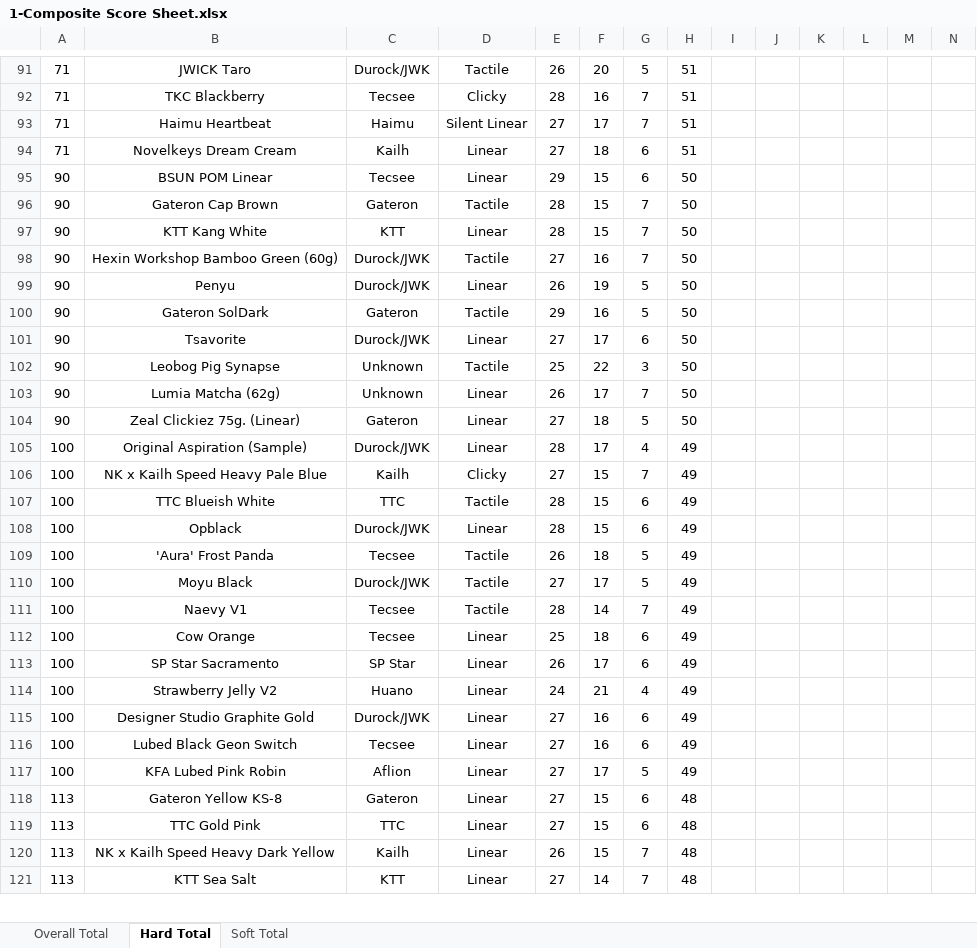
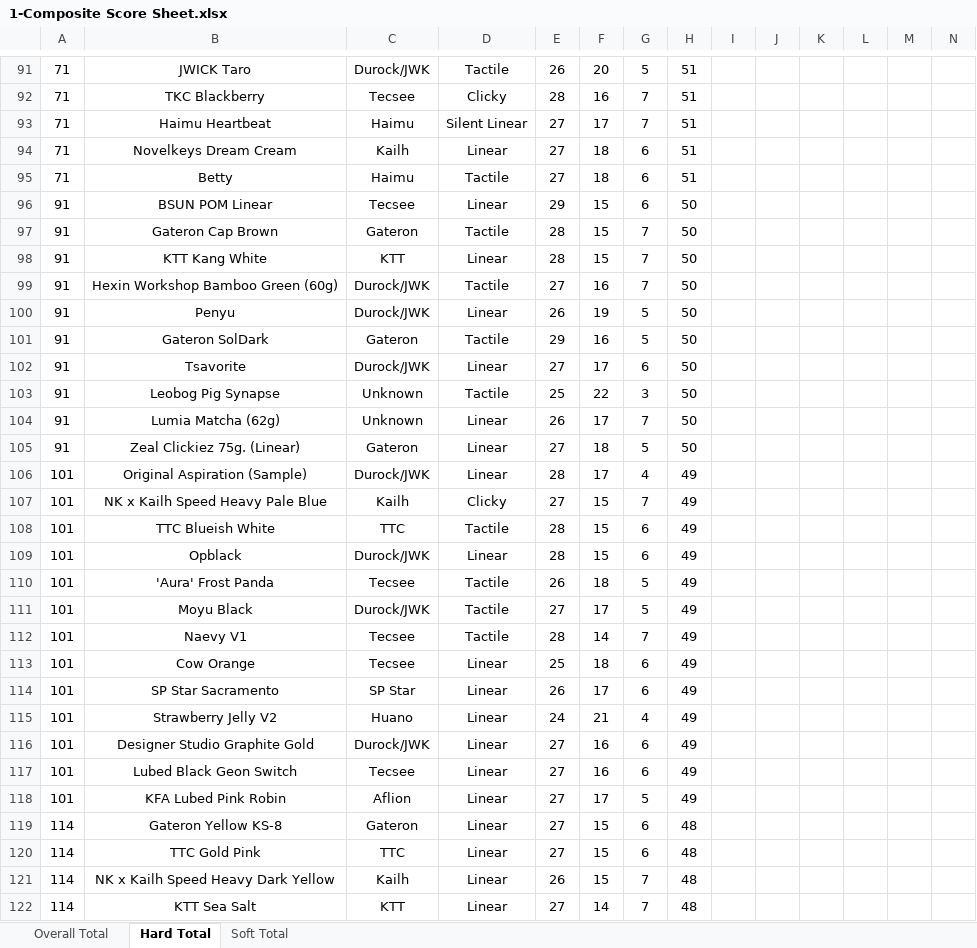
Before and after one commit to ThereminGoat/switch-scores, an Excel workbook: 1-Composite Score Sheet.xlsx, sheet Hard Total, drawn as a sheet; only a part is shown, gaps mark what is left out; values as stored, in another font and other column widths than the file's, no borders; charts and pictures not drawn; addresses are those after the commit; rows hold the shown columns only; the diff covers the shown part only; the diff names each change by its address in the sheet, - before the commit and + after, or states it on an @@ line.

```diff
--- a/1-Composite Score Sheet.xlsx (sheet Hard Total)
+++ b/1-Composite Score Sheet.xlsx (sheet Hard Total)
+row 95: 71 | Betty | Haimu | Tactile | 27 | 18 | 6 | 51
-A96:A105: 90
+A96:A105: 91
-A106:A118: 100
+A106:A118: 101
-A119:A122: 113
+A119:A122: 114
```
Also changed, not shown: 3 added rows and 138 edited cells elsewhere in this sheet, sheet Overall Total, sheet Soft Total, formulas that keep their value, 5 other files.
